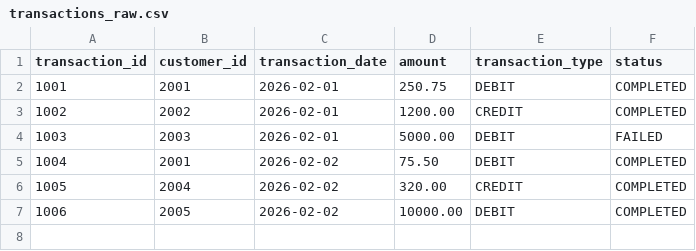
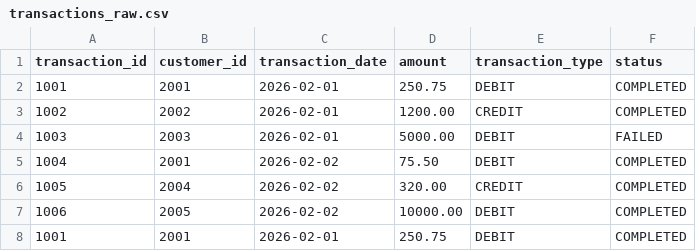
Before and after one commit to c169358/enterprise-batch-data-pipeline, a CSV file: data/transactions_raw.csv, drawn as a sheet.

```diff
--- a/data/transactions_raw.csv
+++ b/data/transactions_raw.csv
@@ -7 +7,2 @@ transaction_id,customer_id,transaction_date,amount,transaction_type,status
 1006,2005,2026-02-02,10000.00,DEBIT,COMPLETED
+1001,2001,2026-02-01,250.75,DEBIT,COMPLETED
```
Also changed, not shown: 6 other files.
